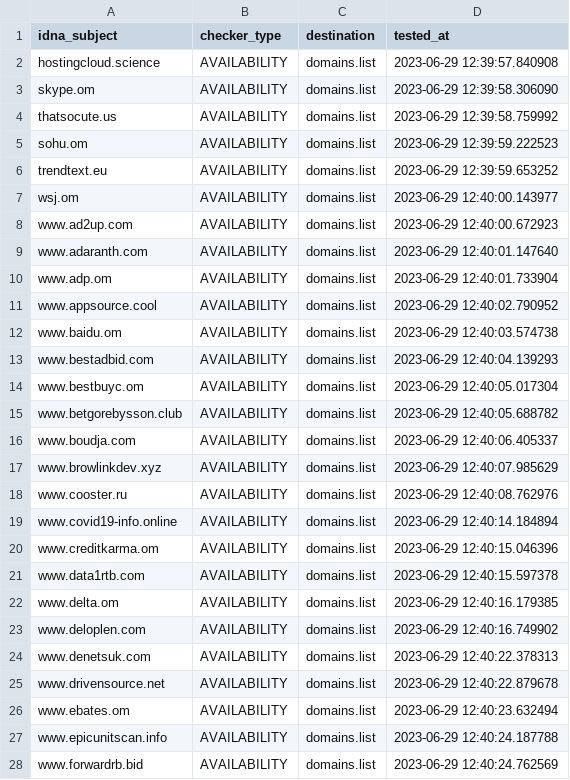
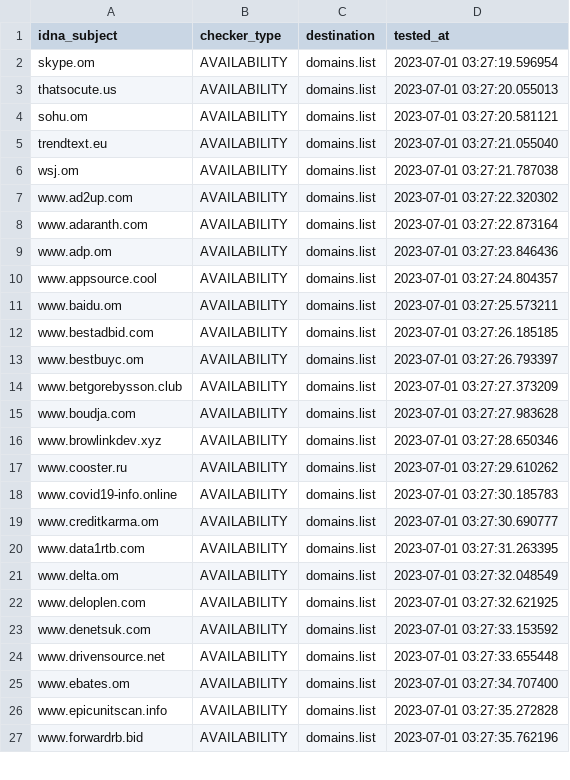
Before and after one commit to Ultimate-Hosts-Blacklist/quidsup_malicious-sites, a CSV file: .pyfunceble/inactive.csv, drawn as a sheet; only a part is shown; the diff covers the shown part only.

```diff
--- a/.pyfunceble/inactive.csv
+++ b/.pyfunceble/inactive.csv
@@ -1,28 +1,27 @@
 idna_subject,checker_type,destination,tested_at
-hostingcloud.science,AVAILABILITY,domains.list,2023-06-29 12:39:57.840908
-skype.om,AVAILABILITY,domains.list,2023-06-29 12:39:58.306090
-thatsocute.us,AVAILABILITY,domains.list,2023-06-29 12:39:58.759992
-sohu.om,AVAILABILITY,domains.list,2023-06-29 12:39:59.222523
-trendtext.eu,AVAILABILITY,domains.list,2023-06-29 12:39:59.653252
-wsj.om,AVAILABILITY,domains.list,2023-06-29 12:40:00.143977
-www.ad2up.com,AVAILABILITY,domains.list,2023-06-29 12:40:00.672923
-www.adaranth.com,AVAILABILITY,domains.list,2023-06-29 12:40:01.147640
-www.adp.om,AVAILABILITY,domains.list,2023-06-29 12:40:01.733904
-www.appsource.cool,AVAILABILITY,domains.list,2023-06-29 12:40:02.790952
-www.baidu.om,AVAILABILITY,domains.list,2023-06-29 12:40:03.574738
-www.bestadbid.com,AVAILABILITY,domains.list,2023-06-29 12:40:04.139293
-www.bestbuyc.om,AVAILABILITY,domains.list,2023-06-29 12:40:05.017304
-www.betgorebysson.club,AVAILABILITY,domains.list,2023-06-29 12:40:05.688782
-www.boudja.com,AVAILABILITY,domains.list,2023-06-29 12:40:06.405337
-www.browlinkdev.xyz,AVAILABILITY,domains.list,2023-06-29 12:40:07.985629
-www.cooster.ru,AVAILABILITY,domains.list,2023-06-29 12:40:08.762976
-www.covid19-info.online,AVAILABILITY,domains.list,2023-06-29 12:40:14.184894
-www.creditkarma.om,AVAILABILITY,domains.list,2023-06-29 12:40:15.046396
-www.data1rtb.com,AVAILABILITY,domains.list,2023-06-29 12:40:15.597378
-www.delta.om,AVAILABILITY,domains.list,2023-06-29 12:40:16.179385
-www.deloplen.com,AVAILABILITY,domains.list,2023-06-29 12:40:16.749902
-www.denetsuk.com,AVAILABILITY,domains.list,2023-06-29 12:40:22.378313
-www.drivensource.net,AVAILABILITY,domains.list,2023-06-29 12:40:22.879678
-www.ebates.om,AVAILABILITY,domains.list,2023-06-29 12:40:23.632494
-www.epicunitscan.info,AVAILABILITY,domains.list,2023-06-29 12:40:24.187788
-www.forwardrb.bid,AVAILABILITY,domains.list,2023-06-29 12:40:24.762569
+skype.om,AVAILABILITY,domains.list,2023-07-01 03:27:19.596954
+thatsocute.us,AVAILABILITY,domains.list,2023-07-01 03:27:20.055013
+sohu.om,AVAILABILITY,domains.list,2023-07-01 03:27:20.581121
+trendtext.eu,AVAILABILITY,domains.list,2023-07-01 03:27:21.055040
+wsj.om,AVAILABILITY,domains.list,2023-07-01 03:27:21.787038
+www.ad2up.com,AVAILABILITY,domains.list,2023-07-01 03:27:22.320302
+www.adaranth.com,AVAILABILITY,domains.list,2023-07-01 03:27:22.873164
+www.adp.om,AVAILABILITY,domains.list,2023-07-01 03:27:23.846436
+www.appsource.cool,AVAILABILITY,domains.list,2023-07-01 03:27:24.804357
+www.baidu.om,AVAILABILITY,domains.list,2023-07-01 03:27:25.573211
+www.bestadbid.com,AVAILABILITY,domains.list,2023-07-01 03:27:26.185185
+www.bestbuyc.om,AVAILABILITY,domains.list,2023-07-01 03:27:26.793397
+www.betgorebysson.club,AVAILABILITY,domains.list,2023-07-01 03:27:27.373209
+www.boudja.com,AVAILABILITY,domains.list,2023-07-01 03:27:27.983628
+www.browlinkdev.xyz,AVAILABILITY,domains.list,2023-07-01 03:27:28.650346
+www.cooster.ru,AVAILABILITY,domains.list,2023-07-01 03:27:29.610262
+www.covid19-info.online,AVAILABILITY,domains.list,2023-07-01 03:27:30.185783
+www.creditkarma.om,AVAILABILITY,domains.list,2023-07-01 03:27:30.690777
+www.data1rtb.com,AVAILABILITY,domains.list,2023-07-01 03:27:31.263395
+www.delta.om,AVAILABILITY,domains.list,2023-07-01 03:27:32.048549
+www.deloplen.com,AVAILABILITY,domains.list,2023-07-01 03:27:32.621925
+www.denetsuk.com,AVAILABILITY,domains.list,2023-07-01 03:27:33.153592
+www.drivensource.net,AVAILABILITY,domains.list,2023-07-01 03:27:33.655448
+www.ebates.om,AVAILABILITY,domains.list,2023-07-01 03:27:34.707400
+www.epicunitscan.info,AVAILABILITY,domains.list,2023-07-01 03:27:35.272828
+www.forwardrb.bid,AVAILABILITY,domains.list,2023-07-01 03:27:35.762196
```
Also changed, not shown: 112 edited cells elsewhere in this file, 18 other files.
